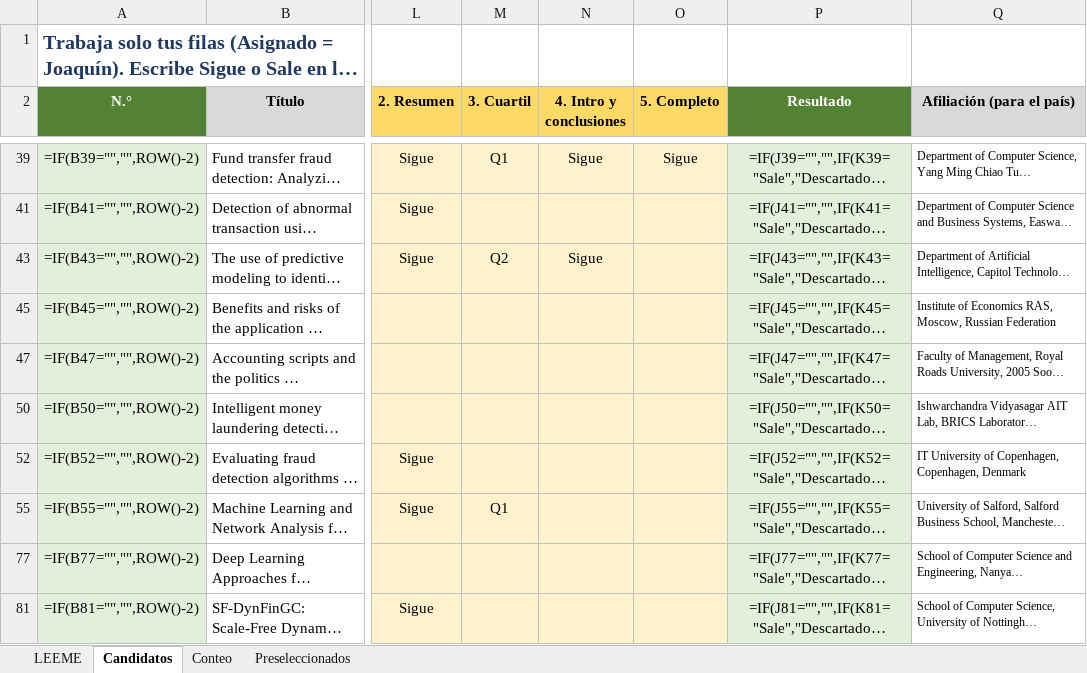
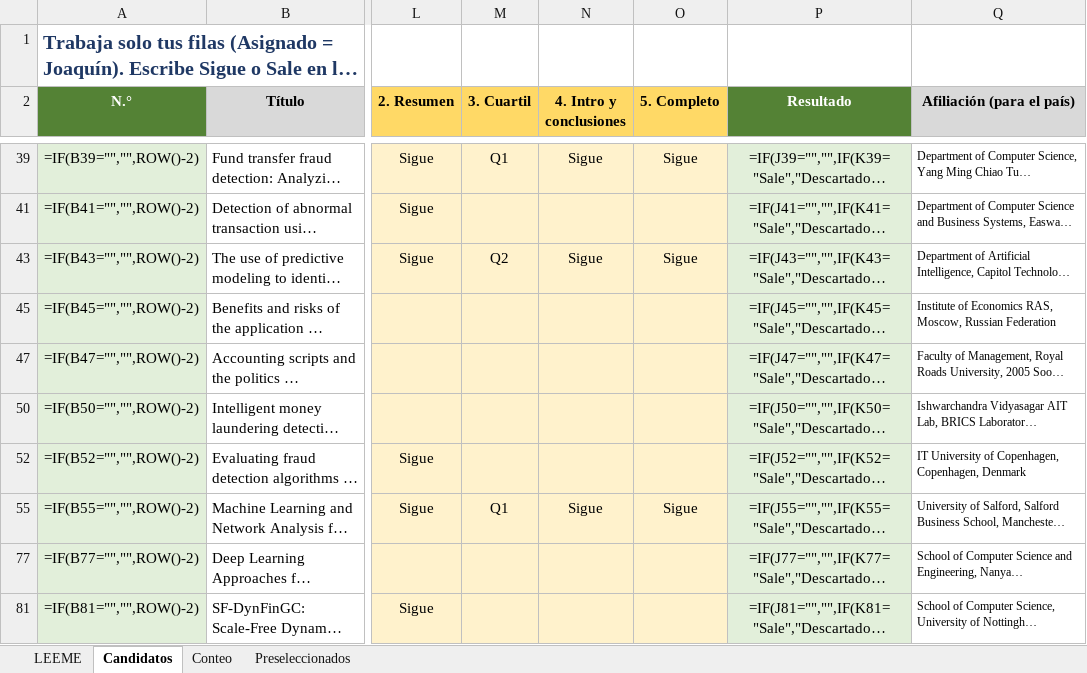
Before and after one commit to ShizukaJiku/Papers, an Excel workbook: Joaquin/Candidatos_Joaquin.xlsx, sheet Candidatos, drawn as a sheet; only a part is shown, gaps mark what is left out; long unchanged cells end in …; values as stored, in another font and other column widths than the file's, no borders; formulas without a stored value are shown as written; conditional formats not drawn; the diff names each change by its address in the sheet, - before the commit and + after, or states it on an @@ line.

```diff
--- a/Joaquin/Candidatos_Joaquin.xlsx (sheet Candidatos)
+++ b/Joaquin/Candidatos_Joaquin.xlsx (sheet Candidatos)
-O43 (5. Completo): (empty)
+O43 (5. Completo): Sigue
-N55 (4. Intro y conclusiones): (empty)
+N55 (4. Intro y conclusiones): Sigue
-O55 (5. Completo): (empty)
+O55 (5. Completo): Sigue
```
Also changed, not shown: Joaquin/Matriz_Joaquin.xlsx, 1 other file.
